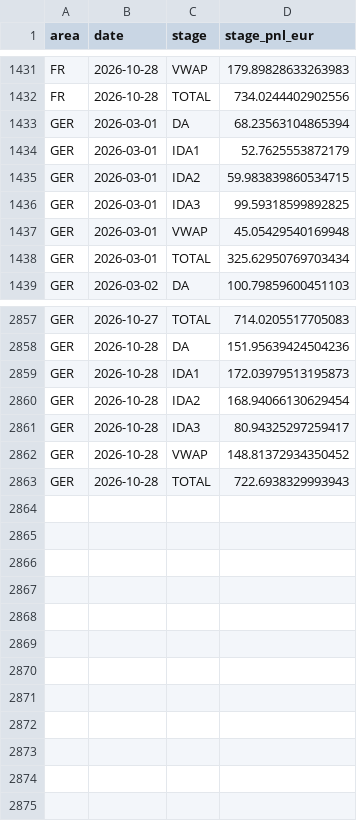
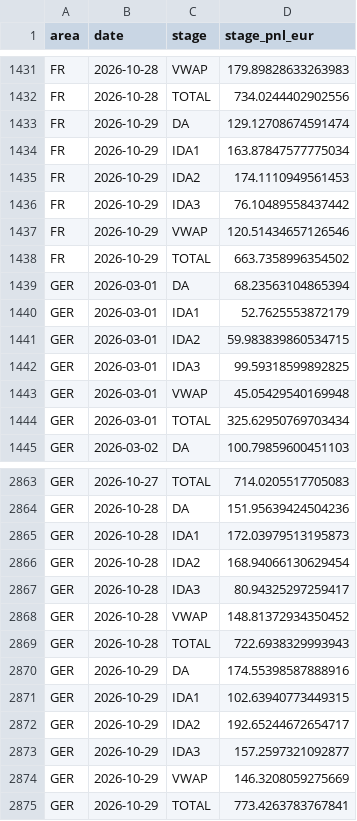
Before and after one commit to bibekagarwal-a11y/nordpool-bot-test, a CSV file: docs/data/bess_summary.csv, drawn as a sheet; only a part is shown, gaps mark what is left out.

```diff
--- a/docs/data/bess_summary.csv
+++ b/docs/data/bess_summary.csv
@@ -1432,2 +1432,8 @@ FR,2026-10-28,VWAP,179.89828633263983
 FR,2026-10-28,TOTAL,734.0244402902556
+FR,2026-10-29,DA,129.12708674591474
+FR,2026-10-29,IDA1,163.87847577775034
+FR,2026-10-29,IDA2,174.1110949561453
+FR,2026-10-29,IDA3,76.10489558437442
+FR,2026-10-29,VWAP,120.51434657126546
+FR,2026-10-29,TOTAL,663.7358996354502
 GER,2026-03-01,DA,68.23563104865394
@@ -2863 +2869,7 @@ GER,2026-10-28,VWAP,148.81372934350452
 GER,2026-10-28,TOTAL,722.6938329993943
+GER,2026-10-29,DA,174.55398587888916
+GER,2026-10-29,IDA1,102.63940773449315
+GER,2026-10-29,IDA2,192.65244672654717
+GER,2026-10-29,IDA3,157.2597321092877
+GER,2026-10-29,VWAP,146.3208059275669
+GER,2026-10-29,TOTAL,773.4263783767841
```
Also changed, not shown: 7 other files.
